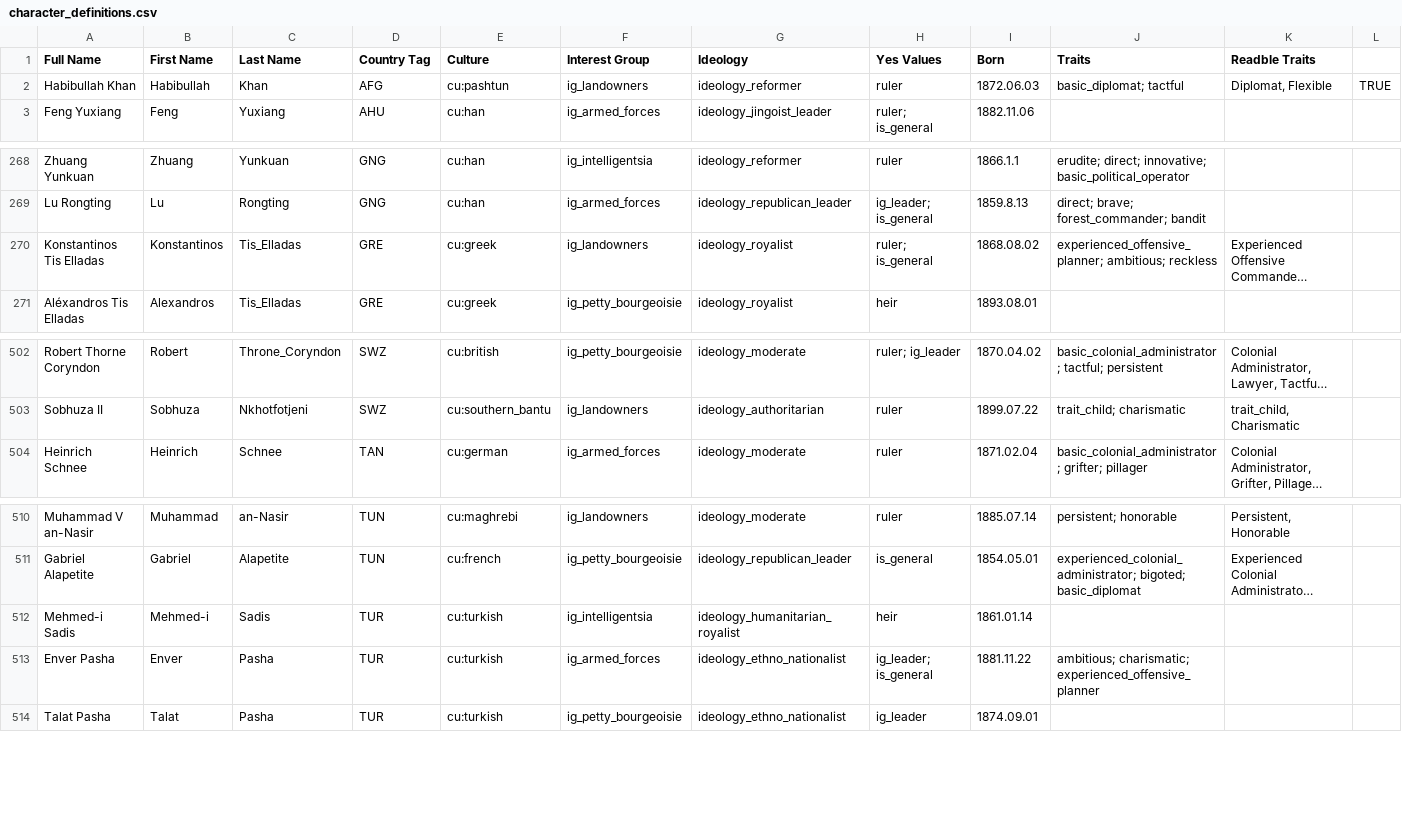
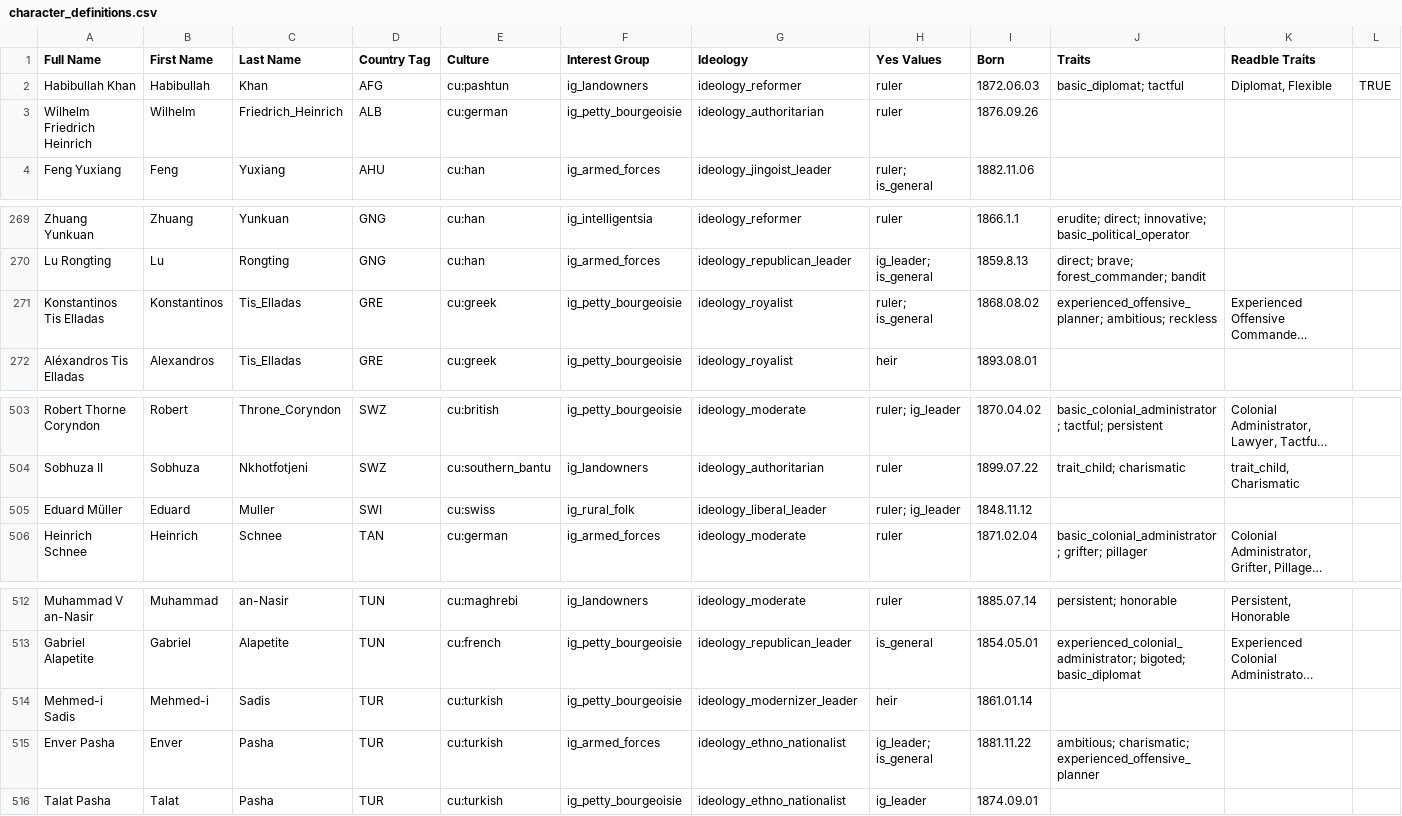
Before and after one commit to AlexJFDev/Vic3-World-War-One-Mod, a CSV file: scripts/mod/data/character_definitions.csv, drawn as a sheet; only a part is shown, gaps mark what is left out; long unchanged cells end in …; addresses are those after the commit; the diff names each change by its address in the sheet, - before the commit and + after, or states it on an @@ line.

Commit message:
SWI and ALB rulers

```diff
--- a/scripts/mod/data/character_definitions.csv
+++ b/scripts/mod/data/character_definitions.csv
+row 3: Wilhelm Friedrich Heinrich | Wilhelm | Friedrich_Heinrich | ALB | cu:german | ig_petty_bourgeoisie | ideology_authoritarian | ruler | 1876.09.26
-F271 (Interest Group): ig_landowners
+F271 (Interest Group): ig_petty_bourgeoisie
+row 505: Eduard Müller | Eduard | Muller | SWI | cu:swiss | ig_rural_folk | ideology_liberal_leader | ruler; ig_leader | 1848.11.12
-F514 (Interest Group): ig_intelligentsia
+F514 (Interest Group): ig_petty_bourgeoisie
-G514 (Ideology): ideology_humanitarian_royalist
+G514 (Ideology): ideology_modernizer_leader
```
Also changed, not shown: 2 other files.
